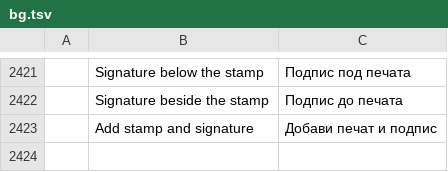
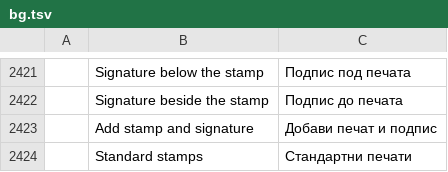
Before and after one commit to bottelliemanuele-maker/pdfcraft, a TSV file: crates/ui-egui/src/i18n/bg.tsv, drawn as a sheet; only a part is shown, gaps mark what is left out; the diff names each change by its address in the sheet, - before the commit and + after, or states it on an @@ line.

```diff
--- a/crates/ui-egui/src/i18n/bg.tsv
+++ b/crates/ui-egui/src/i18n/bg.tsv
+row 2424:  | Standard stamps | Стандартни печати
```
Also changed, not shown: crates/ui-egui/src/i18n/el.tsv, crates/ui-egui/src/i18n/kk.tsv, 24 other files.
